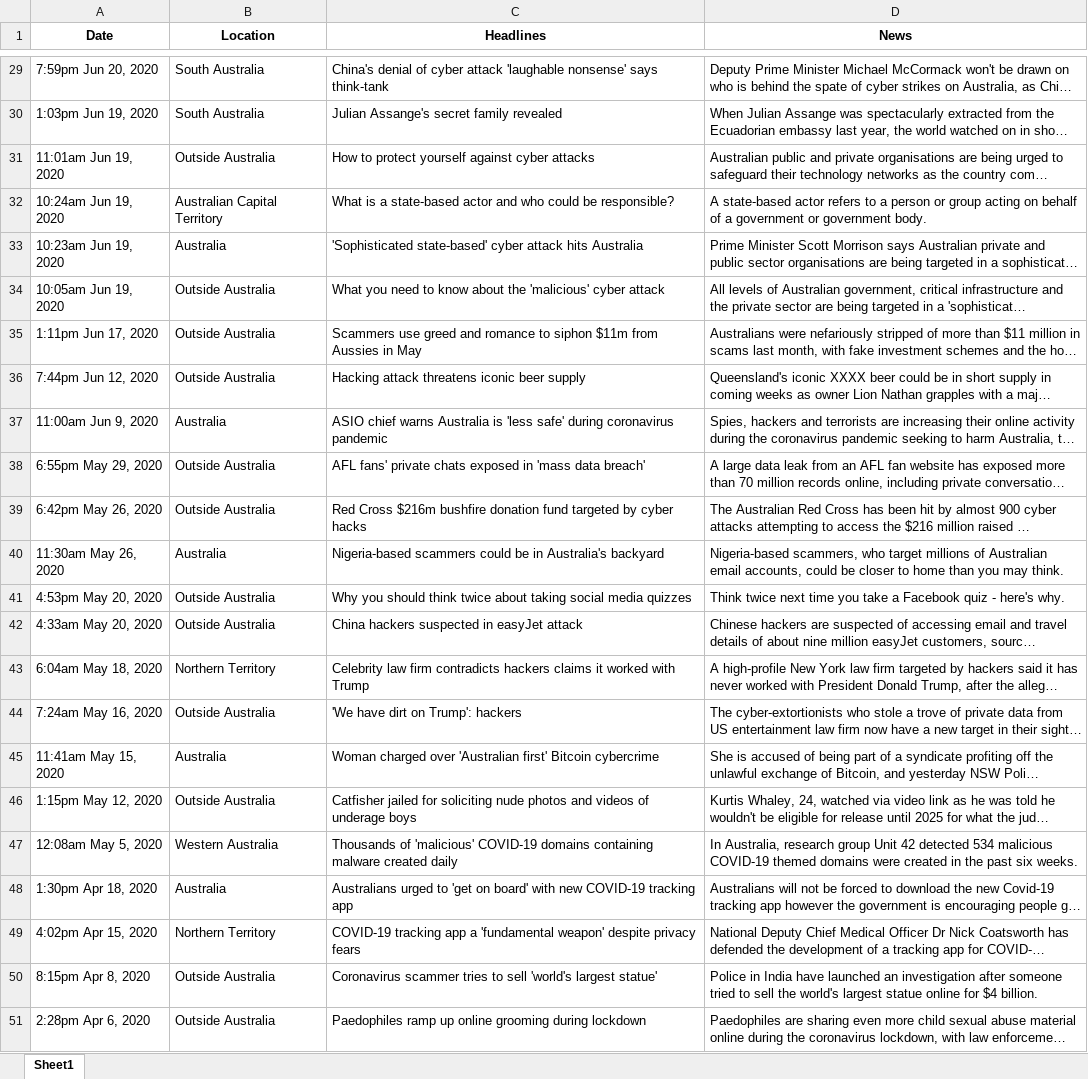
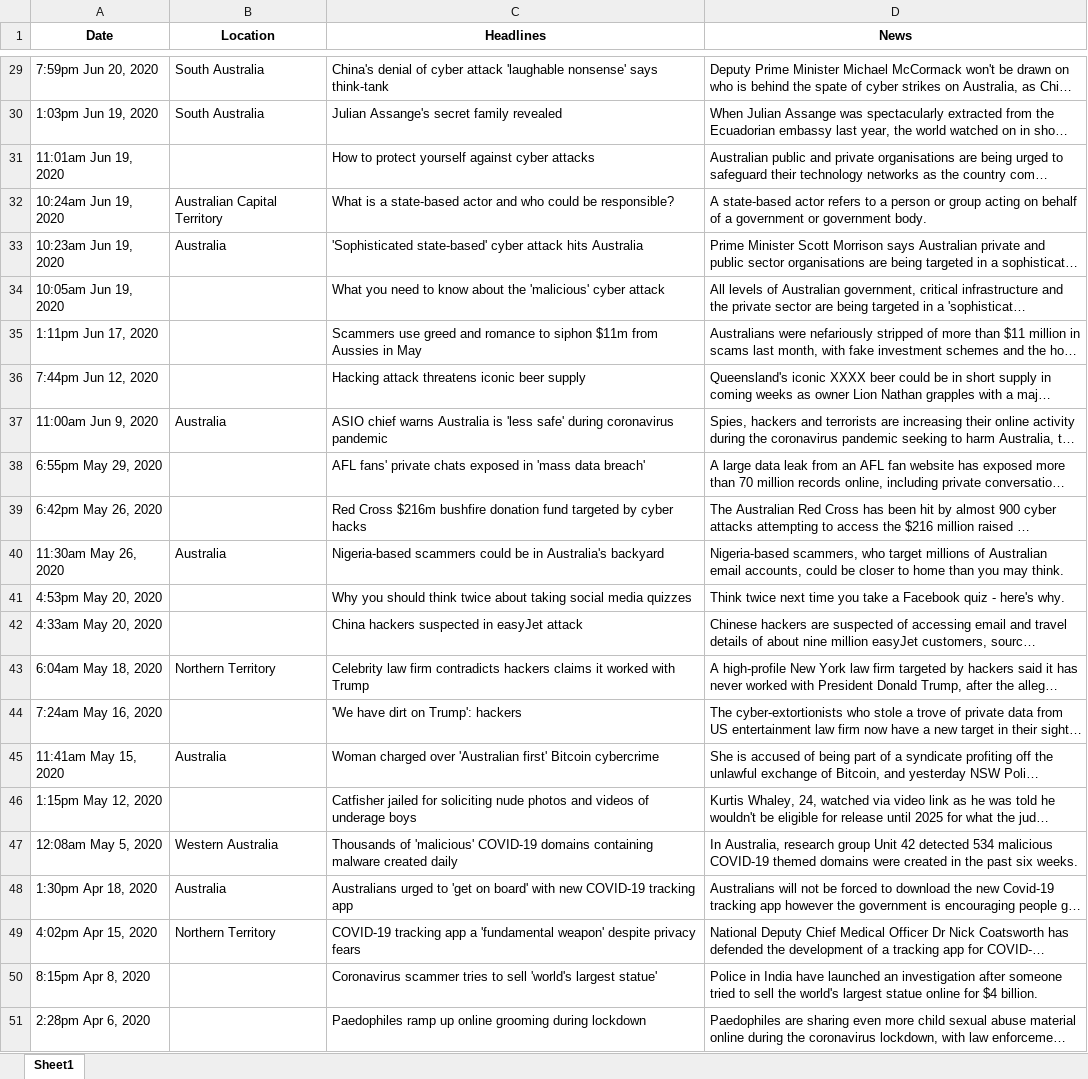
Before and after one commit to PACE-Group-2/CQ-Threats, an Excel workbook: Saurabh_WebScrape/9news-CyberSecurity/9news_CyberSecurity_List.xlsx, sheet Sheet1, drawn as a sheet; only a part is shown, gaps mark what is left out; long unchanged cells end in …; values as stored, in another font and other column widths than the file's, no borders; the diff covers the shown part only; the diff names each change by its address in the sheet, - before the commit and + after, or states it on an @@ line.

```diff
--- a/Saurabh_WebScrape/9news-CyberSecurity/9news_CyberSecurity_List.xlsx (sheet Sheet1)
+++ b/Saurabh_WebScrape/9news-CyberSecurity/9news_CyberSecurity_List.xlsx (sheet Sheet1)
-B31 (Location): Outside Australia
+B31 (Location): (empty)
-B34:B36 (Location): Outside Australia
+B34:B36 (Location): (empty)
-B38:B39 (Location): Outside Australia
+B38:B39 (Location): (empty)
-B41:B42 (Location): Outside Australia
+B41:B42 (Location): (empty)
-B44 (Location): Outside Australia
+B44 (Location): (empty)
-B46 (Location): Outside Australia
+B46 (Location): (empty)
-B50:B51 (Location): Outside Australia
+B50:B51 (Location): (empty)
```
Also changed, not shown: 9 edited cells elsewhere in this sheet, Saurabh_WebScrape/9news-Security/9news_Security_List.xlsx, 2 other files.
